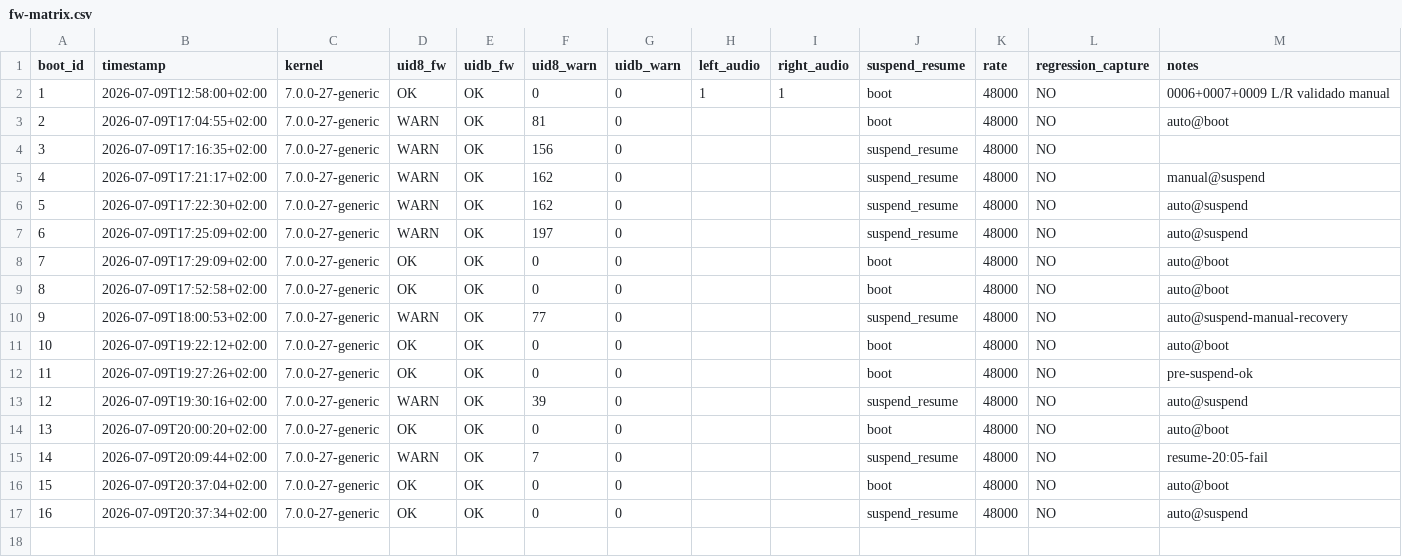
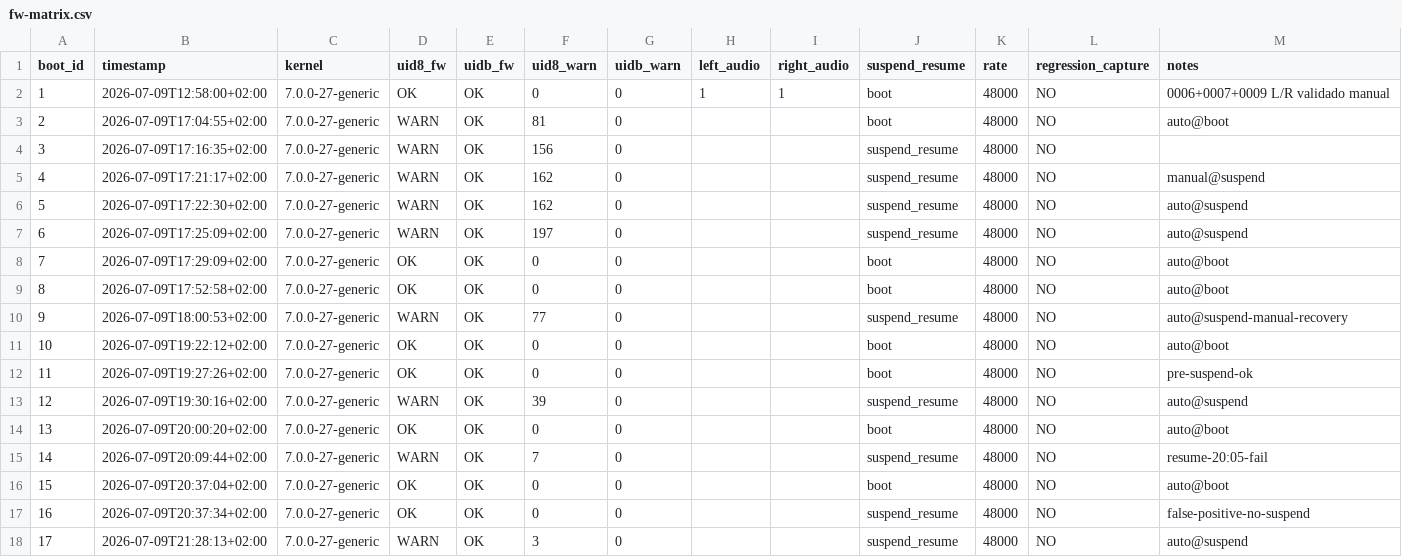
Before and after one commit to Rutrus/snd-repair-px13, a CSV file: validation/fw-matrix.csv, drawn as a sheet.

Commit message:
Fix suspend validation false positives and tune resume recovery.
Gate suspend matrix collects on PM suspend exit and PX13_AFTER_SUSPEND,
fix systemd ordering cycle, add priority-check script, extend resume delays
after SDW -110, and document boot #17 failure analysis.

```diff
--- a/validation/fw-matrix.csv
+++ b/validation/fw-matrix.csv
@@ -16,2 +16,3 @@ boot_id,timestamp,kernel,uid8_fw,uidb_fw,uid8_warn,uidb_warn,left_audio,right_au
 15,2026-07-09T20:37:04+02:00,7.0.0-27-generic,OK,OK,0,0,,,boot,48000,NO,auto@boot
-16,2026-07-09T20:37:34+02:00,7.0.0-27-generic,OK,OK,0,0,,,suspend_resume,48000,NO,auto@suspend
+16,2026-07-09T20:37:34+02:00,7.0.0-27-generic,OK,OK,0,0,,,suspend_resume,48000,NO,false-positive-no-suspend
+17,2026-07-09T21:28:13+02:00,7.0.0-27-generic,WARN,OK,3,0,,,suspend_resume,48000,NO,auto@suspend
```
Also changed, not shown: 11 other files.
